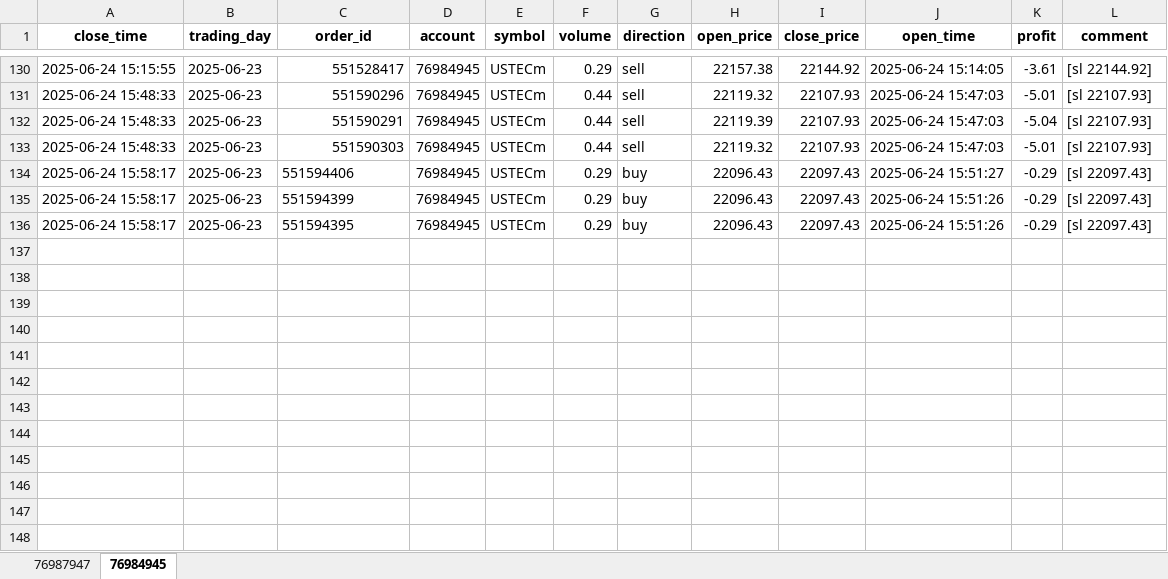
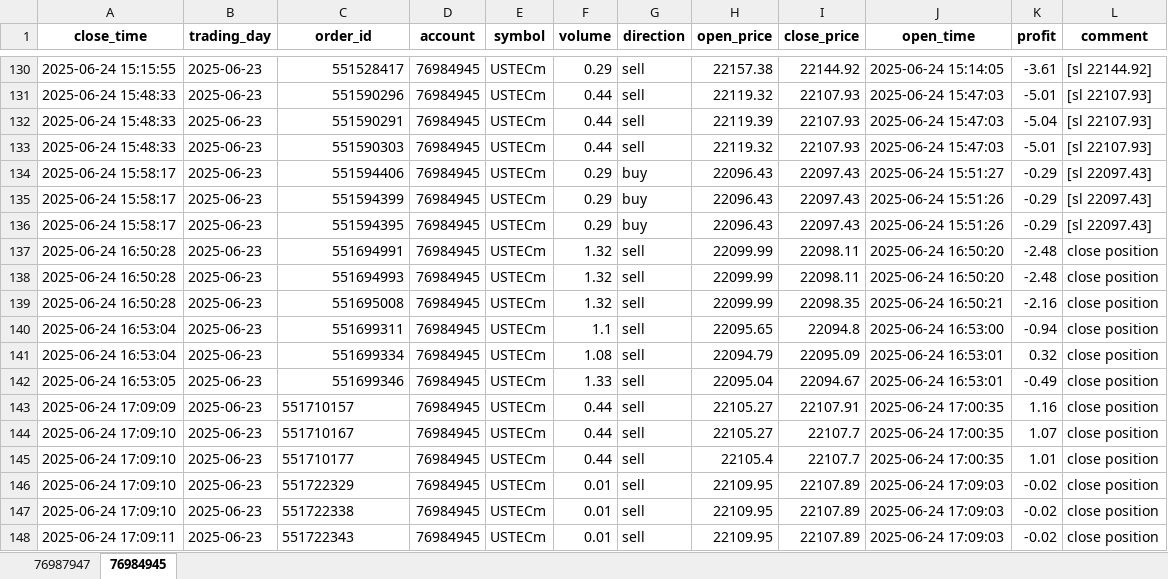
Before and after one commit to jeterWang/mt5_tool, an Excel workbook: data/trade_records.xlsx, sheet 76984945, drawn as a sheet; only a part is shown, gaps mark what is left out; values as stored, in another font and other column widths than the file's, no borders; the diff names each change by its address in the sheet, - before the commit and + after, or states it on an @@ line.

```diff
--- a/data/trade_records.xlsx (sheet 76984945)
+++ b/data/trade_records.xlsx (sheet 76984945)
-C134:C136 alignment: left
+C134:C136 alignment: right
+row 137: 2025-06-24 16:50:28 | 2025-06-23 | 551694991 | 76984945 | USTECm | 1.32 | sell | 22099.99 | 22098.11 | 2025-06-24 16:50:20 | -2.48 | close position
+row 138: 2025-06-24 16:50:28 | 2025-06-23 | 551694993 | 76984945 | USTECm | 1.32 | sell | 22099.99 | 22098.11 | 2025-06-24 16:50:20 | -2.48 | close position
+row 139: 2025-06-24 16:50:28 | 2025-06-23 | 551695008 | 76984945 | USTECm | 1.32 | sell | 22099.99 | 22098.35 | 2025-06-24 16:50:21 | -2.16 | close position
+row 140: 2025-06-24 16:53:04 | 2025-06-23 | 551699311 | 76984945 | USTECm | 1.1 | sell | 22095.65 | 22094.8 | 2025-06-24 16:53:00 | -0.94 | close position
+row 141: 2025-06-24 16:53:04 | 2025-06-23 | 551699334 | 76984945 | USTECm | 1.08 | sell | 22094.79 | 22095.09 | 2025-06-24 16:53:01 | 0.32 | close position
+row 142: 2025-06-24 16:53:05 | 2025-06-23 | 551699346 | 76984945 | USTECm | 1.33 | sell | 22095.04 | 22094.67 | 2025-06-24 16:53:01 | -0.49 | close position
+row 143: 2025-06-24 17:09:09 | 2025-06-23 | 551710157 | 76984945 | USTECm | 0.44 | sell | 22105.27 | 22107.91 | 2025-06-24 17:00:35 | 1.16 | close position
+row 144: 2025-06-24 17:09:10 | 2025-06-23 | 551710167 | 76984945 | USTECm | 0.44 | sell | 22105.27 | 22107.7 | 2025-06-24 17:00:35 | 1.07 | close position
+row 145: 2025-06-24 17:09:10 | 2025-06-23 | 551710177 | 76984945 | USTECm | 0.44 | sell | 22105.4 | 22107.7 | 2025-06-24 17:00:35 | 1.01 | close position
+row 146: 2025-06-24 17:09:10 | 2025-06-23 | 551722329 | 76984945 | USTECm | 0.01 | sell | 22109.95 | 22107.89 | 2025-06-24 17:09:03 | -0.02 | close position
+row 147: 2025-06-24 17:09:10 | 2025-06-23 | 551722338 | 76984945 | USTECm | 0.01 | sell | 22109.95 | 22107.89 | 2025-06-24 17:09:03 | -0.02 | close position
+row 148: 2025-06-24 17:09:11 | 2025-06-23 | 551722343 | 76984945 | USTECm | 0.01 | sell | 22109.95 | 22107.89 | 2025-06-24 17:09:03 | -0.02 | close position
```
Also changed, not shown: 11 other files.
